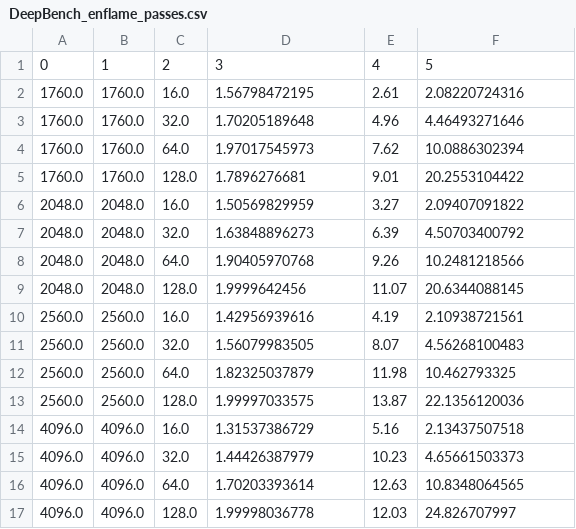
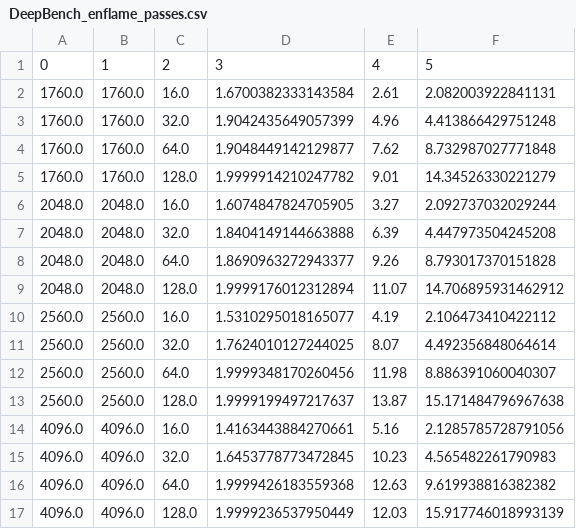
Before and after one commit to CodeFisheng/dot_benchmark, a CSV file: DeepBench_enflame_passes.csv, drawn as a sheet; only a part is shown; the diff covers the shown part only.

```diff
--- a/DeepBench_enflame_passes.csv
+++ b/DeepBench_enflame_passes.csv
@@ -1,17 +1,17 @@
 0,1,2,3,4,5
-1760.0,1760.0,16.0,1.56798472195,2.61,2.08220724316
-1760.0,1760.0,32.0,1.70205189648,4.96,4.46493271646
-1760.0,1760.0,64.0,1.97017545973,7.62,10.0886302394
-1760.0,1760.0,128.0,1.7896276681,9.01,20.2553104422
-2048.0,2048.0,16.0,1.50569829959,3.27,2.09407091822
-2048.0,2048.0,32.0,1.63848896273,6.39,4.50703400792
-2048.0,2048.0,64.0,1.90405970768,9.26,10.2481218566
-2048.0,2048.0,128.0,1.9999642456,11.07,20.6344088145
-2560.0,2560.0,16.0,1.42956939616,4.19,2.10938721561
-2560.0,2560.0,32.0,1.56079983505,8.07,4.56268100483
-2560.0,2560.0,64.0,1.82325037879,11.98,10.462793325
-2560.0,2560.0,128.0,1.99997033575,13.87,22.1356120036
-4096.0,4096.0,16.0,1.31537386729,5.16,2.13437507518
-4096.0,4096.0,32.0,1.44426387979,10.23,4.65661503373
-4096.0,4096.0,64.0,1.70203393614,12.63,10.8348064565
-4096.0,4096.0,128.0,1.99998036778,12.03,24.826707997
+1760.0,1760.0,16.0,1.6700382333143584,2.61,2.082003922841131
+1760.0,1760.0,32.0,1.9042435649057399,4.96,4.413866429751248
+1760.0,1760.0,64.0,1.9048449142129877,7.62,8.732987027771848
+1760.0,1760.0,128.0,1.9999914210247782,9.01,14.34526330221279
+2048.0,2048.0,16.0,1.6074847824705905,3.27,2.092737032029244
+2048.0,2048.0,32.0,1.8404149144663888,6.39,4.447973504245208
+2048.0,2048.0,64.0,1.8690963272943377,9.26,8.793017370151828
+2048.0,2048.0,128.0,1.9999176012312894,11.07,14.706895931462912
+2560.0,2560.0,16.0,1.5310295018165077,4.19,2.106473410422112
+2560.0,2560.0,32.0,1.7624010127244025,8.07,4.492356848064614
+2560.0,2560.0,64.0,1.9999348170260456,11.98,8.886391060040307
+2560.0,2560.0,128.0,1.9999199497217637,13.87,15.171484796967638
+4096.0,4096.0,16.0,1.4163443884270661,5.16,2.1285785728791056
+4096.0,4096.0,32.0,1.6453778773472845,10.23,4.565482261790983
+4096.0,4096.0,64.0,1.9999426183559368,12.63,9.619938816382382
+4096.0,4096.0,128.0,1.9999236537950449,12.03,15.917746018993139
```
Also changed, not shown: 64 edited cells elsewhere in this file, DeepBench_enflame_passes_v2.csv, 2 other files.
